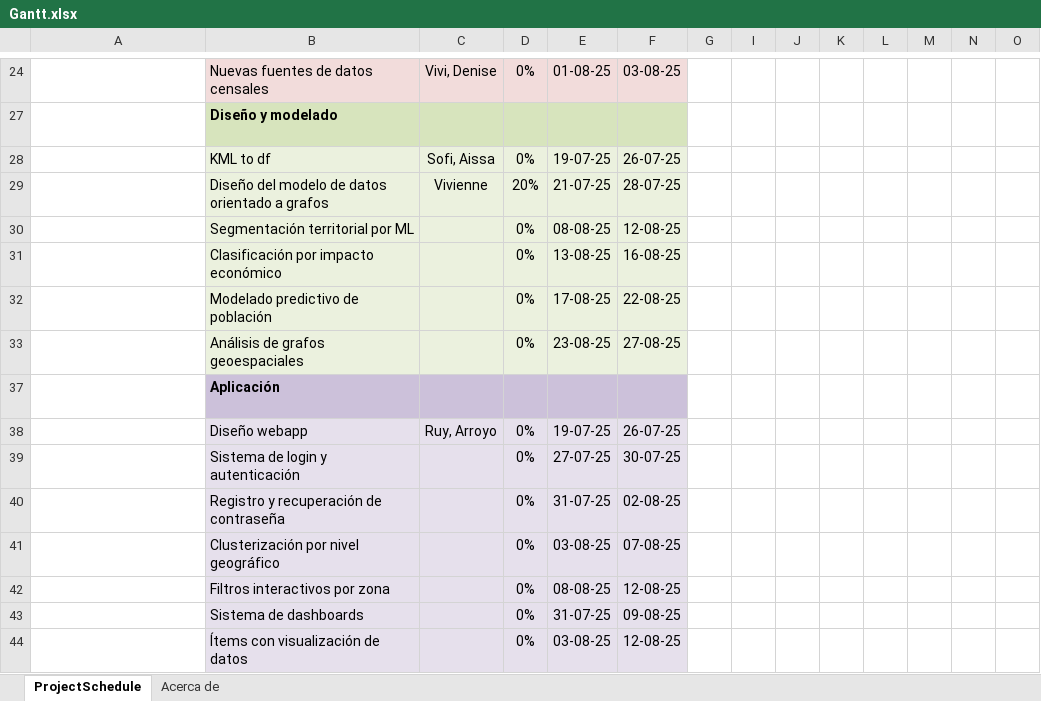
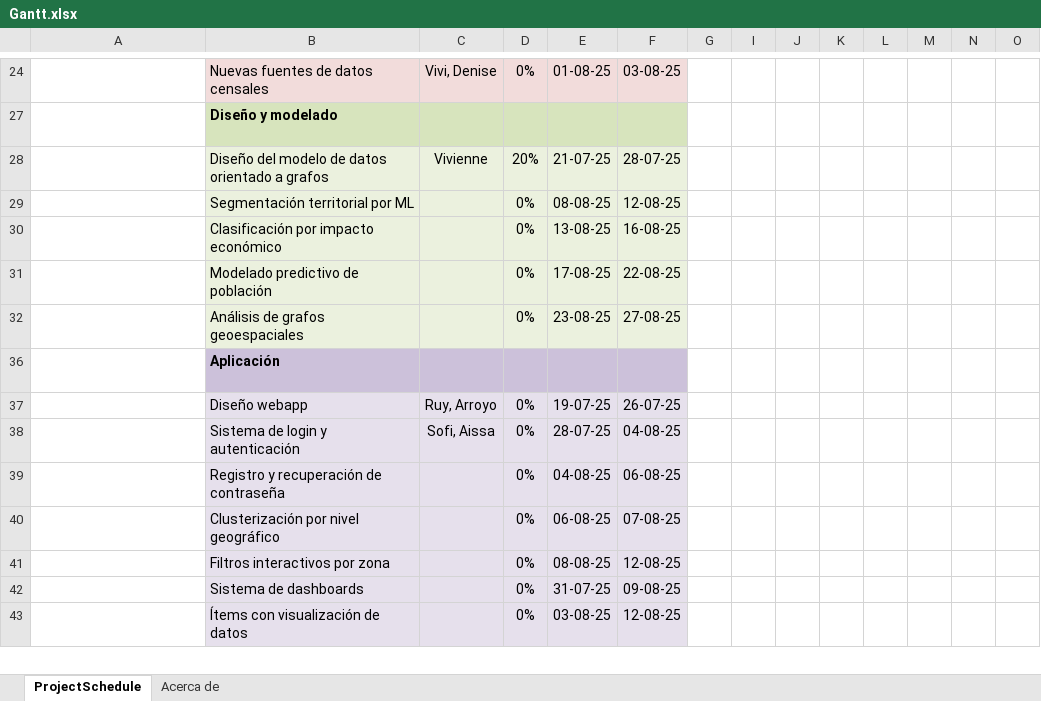
Before and after one commit to RemiH06/Mapo, an Excel workbook: Docs/Gantt.xlsx, sheet ProjectSchedule, drawn as a sheet; only a part is shown, gaps mark what is left out; values as stored, in another font and other column widths than the file's, no borders; conditional formats not drawn; removed rows and columns are numbered as before the commit, all else as after; rows hold the shown columns only; the diff names each change by its address in the sheet, - before the commit and + after, or states it on an @@ line.

Commit message:
chore(docs): updated gantt

```diff
--- a/Docs/Gantt.xlsx (sheet ProjectSchedule)
+++ b/Docs/Gantt.xlsx (sheet ProjectSchedule)
-row 28:  | KML to df | Sofi, Aissa | 0% | 19-07-25 | 26-07-25
-C38: (empty)
+C38: Sofi, Aissa
-E38: 27-07-25
+E38: 28-07-25
-F38: 30-07-25
+F38: 04-08-25
-E39: 31-07-25
+E39: 04-08-25
-F39: 02-08-25
+F39: 06-08-25
-E40: 03-08-25
+E40: 06-08-25
```
Also changed, not shown: formulas that keep their value.
